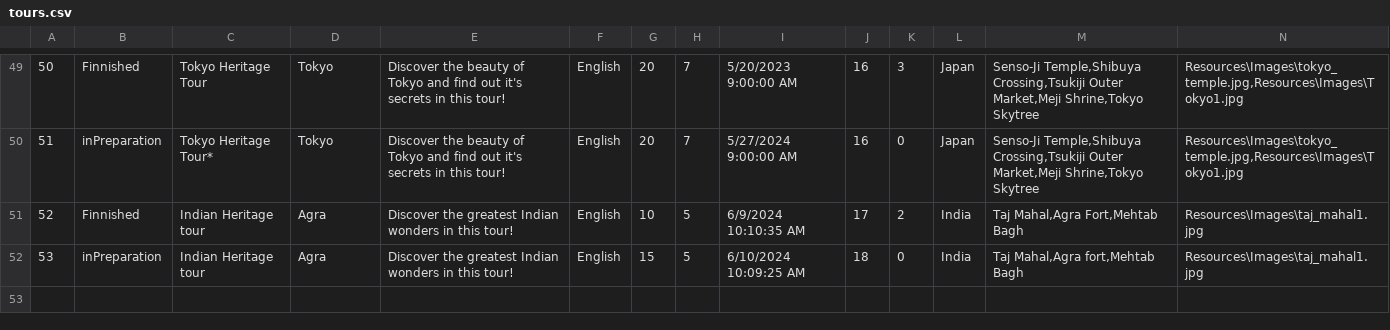
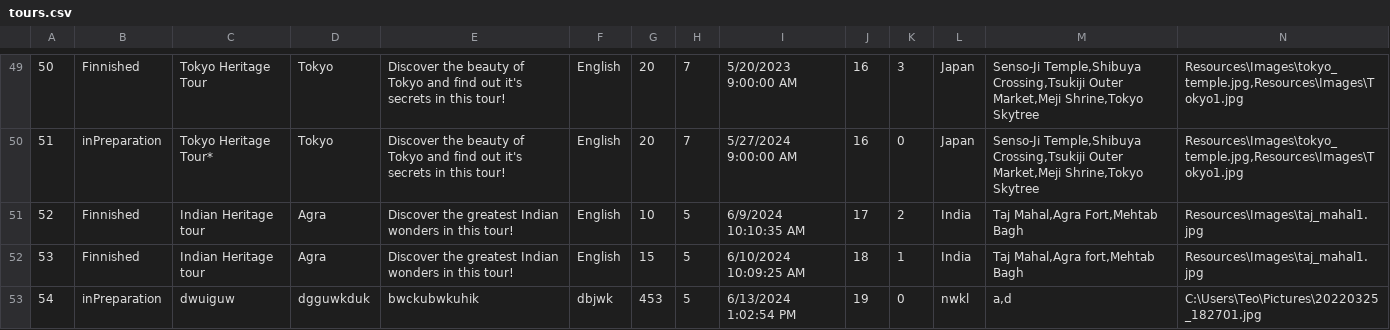
Before and after one commit to katarinap02/booking-application, a CSV file: Resources/Data/tours.csv, drawn as a sheet; only a part is shown, gaps mark what is left out; rows hold the shown columns only; the diff names each change by its address in the sheet, - before the commit and + after, or states it on an @@ line.

Commit message:
Data changes

```diff
--- a/Resources/Data/tours.csv
+++ b/Resources/Data/tours.csv
-B52: inPreparation
+B52: Finnished
-K52: 0
+K52: 1
+row 53: 54 | inPreparation | dwuiguw | dgguwkduk | bwckubwkuhik | dbjwk | 453 | 5 | 6/13/2024 1:02:54 PM | 19 | 0 | nwkl | a,d | C:\Users\Teo\Pictures\20220325_182701.jpg
```
Also changed, not shown: Resources/Data/tour_participants.csv, Resources/Data/tourist_notifications.csv.
